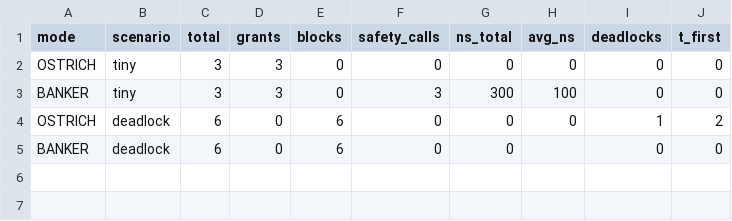
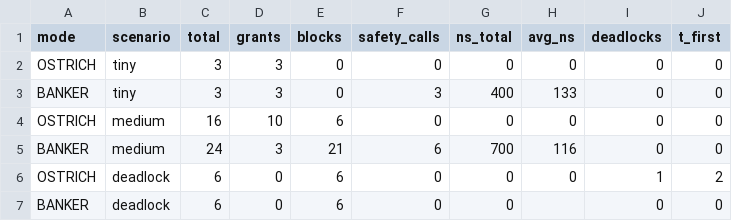
Before and after one commit to AleDouglas/os-deadlock-sim, a TSV file: out/summary.tsv, drawn as a sheet.

Commit message:
feat: adicionar cenários médios para os algoritmos Banker e Ostrich, incluindo novos dados de saída

```diff
--- a/out/summary.tsv
+++ b/out/summary.tsv
@@ -2,3 +2,5 @@ mode	scenario	total	grants	blocks	safety_calls	ns_total	avg_ns	deadlocks	t_first
 OSTRICH	tiny	3	3	0	0	0	0	0	0
-BANKER	tiny	3	3	0	3	300	100	0	0
+BANKER	tiny	3	3	0	3	400	133	0	0
+OSTRICH	medium	16	10	6	0	0	0	0	0
+BANKER	medium	24	3	21	6	700	116	0	0
 OSTRICH	deadlock	6	0	6	0	0	0	1	2
```
Also changed, not shown: 13 other files.
